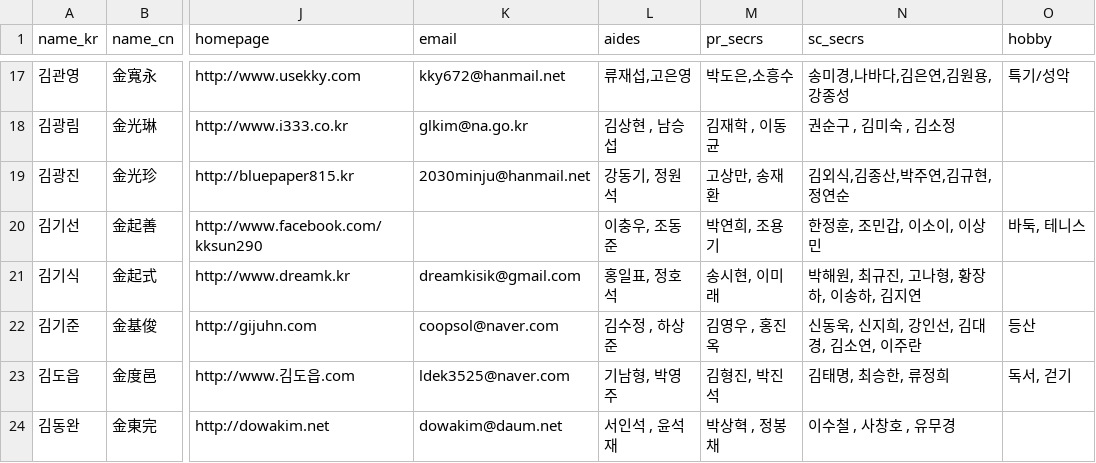
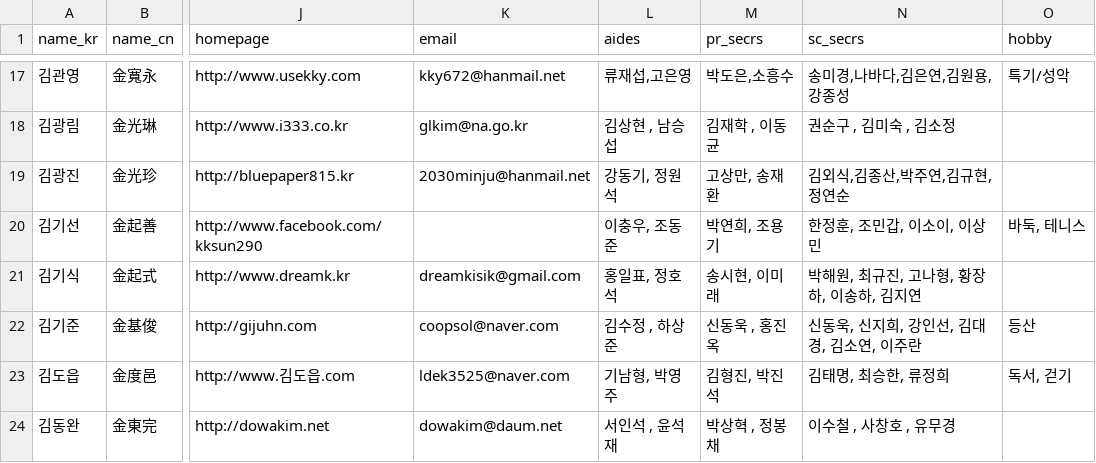
Before and after one commit to teampopong/data-assembly, a CSV file: assembly.csv, drawn as a sheet; only a part is shown, gaps mark what is left out; the diff covers the shown part only; the diff names each change by its address in the sheet, - before the commit and + after, or states it on an @@ line.

```diff
--- a/assembly.csv
+++ b/assembly.csv
-M22 (pr_secrs): 김영우 , 홍진옥
+M22 (pr_secrs): 신동욱 , 홍진옥
```
Also changed, not shown: 9 edited cells elsewhere in this file, 1 other file.
